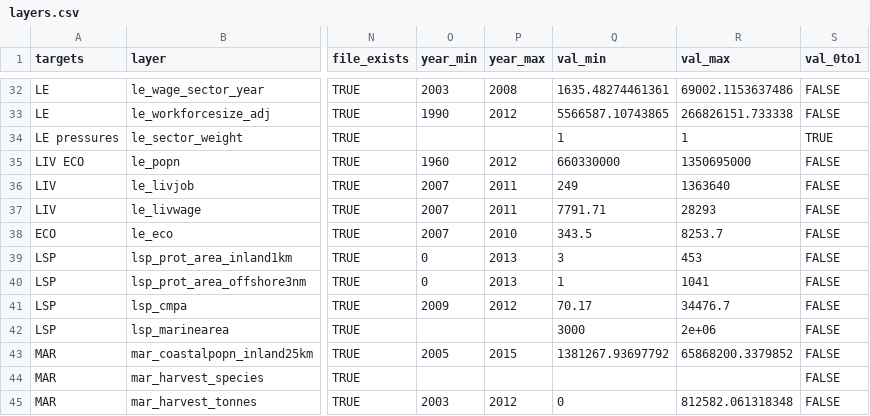
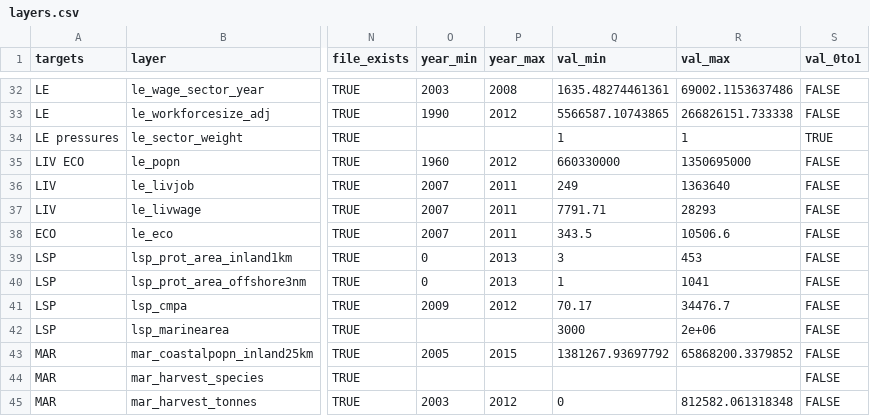
Before and after one commit to OHI-Science/chn, a CSV file: province2015/layers.csv, drawn as a sheet; only a part is shown, gaps mark what is left out; the diff names each change by its address in the sheet, - before the commit and + after, or states it on an @@ line.

```diff
--- a/province2015/layers.csv
+++ b/province2015/layers.csv
-P38 (year_max): 2010
+P38 (year_max): 2011
-R38 (val_max): 8253.7
+R38 (val_max): 10506.6
```
Also changed, not shown: province2015/layers/le_eco_chn2015_zb.csv, province2015/prep/6.2_ECO/le_eco_chn2015_zb.csv, 1 other file.
